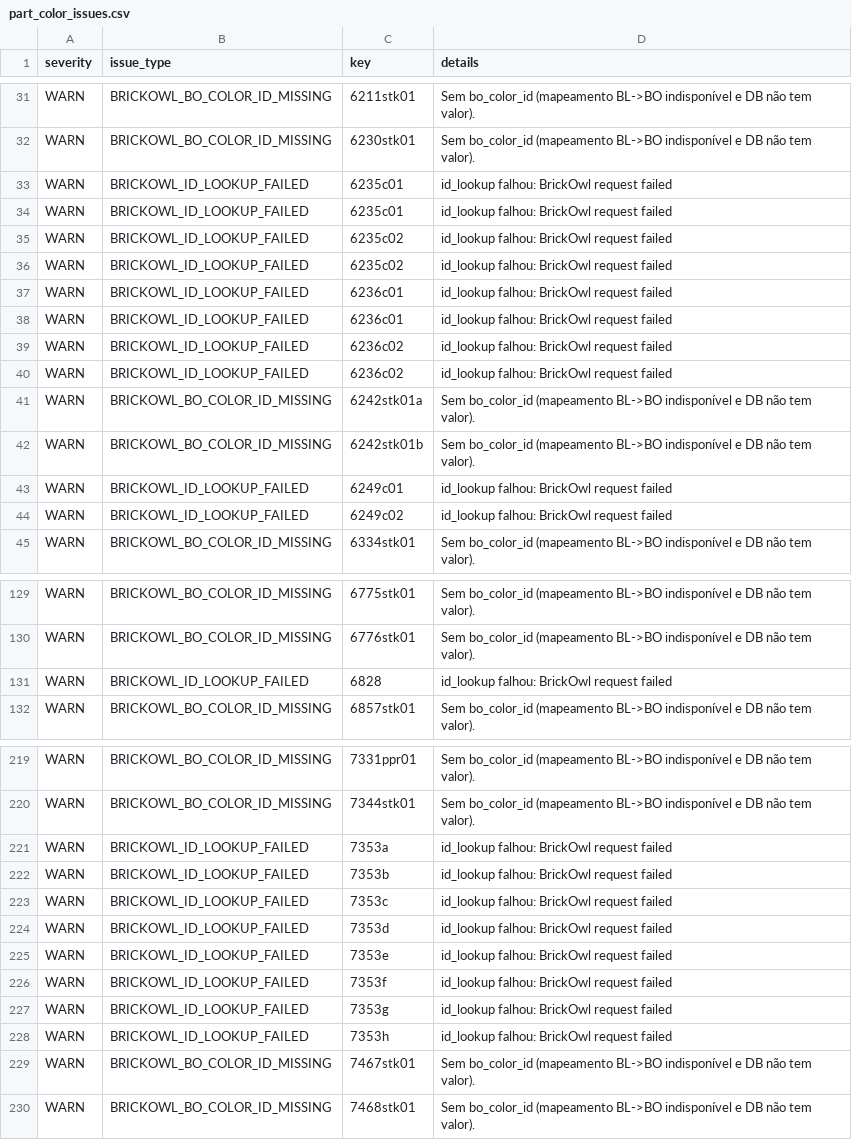
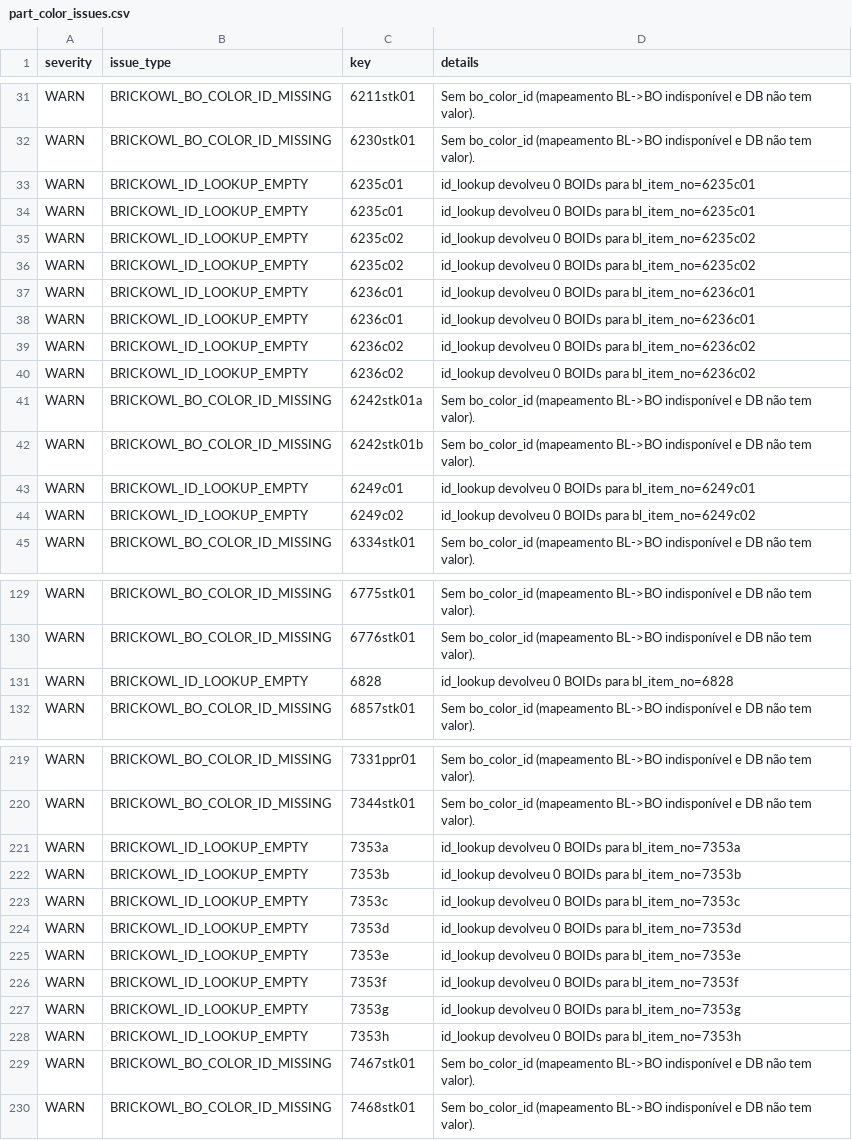
Before and after one commit to amauri-di-maia/amauri-repo, a CSV file: data base/part_color_issues.csv, drawn as a sheet; only a part is shown, gaps mark what is left out; the diff covers the shown part only.

```diff
--- a/data base/part_color_issues.csv
+++ b/data base/part_color_issues.csv
@@ -32,14 +32,14 @@ WARN,BRICKOWL_BO_COLOR_ID_MISSING,6211stk01,Sem bo_color_id (mapeamento BL->BO i
 WARN,BRICKOWL_BO_COLOR_ID_MISSING,6230stk01,Sem bo_color_id (mapeamento BL->BO indisponível e DB não tem valor).
-WARN,BRICKOWL_ID_LOOKUP_FAILED,6235c01,id_lookup falhou: BrickOwl request failed
-WARN,BRICKOWL_ID_LOOKUP_FAILED,6235c01,id_lookup falhou: BrickOwl request failed
-WARN,BRICKOWL_ID_LOOKUP_FAILED,6235c02,id_lookup falhou: BrickOwl request failed
-WARN,BRICKOWL_ID_LOOKUP_FAILED,6235c02,id_lookup falhou: BrickOwl request failed
-WARN,BRICKOWL_ID_LOOKUP_FAILED,6236c01,id_lookup falhou: BrickOwl request failed
-WARN,BRICKOWL_ID_LOOKUP_FAILED,6236c01,id_lookup falhou: BrickOwl request failed
-WARN,BRICKOWL_ID_LOOKUP_FAILED,6236c02,id_lookup falhou: BrickOwl request failed
-WARN,BRICKOWL_ID_LOOKUP_FAILED,6236c02,id_lookup falhou: BrickOwl request failed
+WARN,BRICKOWL_ID_LOOKUP_EMPTY,6235c01,id_lookup devolveu 0 BOIDs para bl_item_no=6235c01
+WARN,BRICKOWL_ID_LOOKUP_EMPTY,6235c01,id_lookup devolveu 0 BOIDs para bl_item_no=6235c01
+WARN,BRICKOWL_ID_LOOKUP_EMPTY,6235c02,id_lookup devolveu 0 BOIDs para bl_item_no=6235c02
+WARN,BRICKOWL_ID_LOOKUP_EMPTY,6235c02,id_lookup devolveu 0 BOIDs para bl_item_no=6235c02
+WARN,BRICKOWL_ID_LOOKUP_EMPTY,6236c01,id_lookup devolveu 0 BOIDs para bl_item_no=6236c01
+WARN,BRICKOWL_ID_LOOKUP_EMPTY,6236c01,id_lookup devolveu 0 BOIDs para bl_item_no=6236c01
+WARN,BRICKOWL_ID_LOOKUP_EMPTY,6236c02,id_lookup devolveu 0 BOIDs para bl_item_no=6236c02
+WARN,BRICKOWL_ID_LOOKUP_EMPTY,6236c02,id_lookup devolveu 0 BOIDs para bl_item_no=6236c02
 WARN,BRICKOWL_BO_COLOR_ID_MISSING,6242stk01a,Sem bo_color_id (mapeamento BL->BO indisponível e DB não tem valor).
 WARN,BRICKOWL_BO_COLOR_ID_MISSING,6242stk01b,Sem bo_color_id (mapeamento BL->BO indisponível e DB não tem valor).
-WARN,BRICKOWL_ID_LOOKUP_FAILED,6249c01,id_lookup falhou: BrickOwl request failed
-WARN,BRICKOWL_ID_LOOKUP_FAILED,6249c02,id_lookup falhou: BrickOwl request failed
+WARN,BRICKOWL_ID_LOOKUP_EMPTY,6249c01,id_lookup devolveu 0 BOIDs para bl_item_no=6249c01
+WARN,BRICKOWL_ID_LOOKUP_EMPTY,6249c02,id_lookup devolveu 0 BOIDs para bl_item_no=6249c02
 WARN,BRICKOWL_BO_COLOR_ID_MISSING,6334stk01,Sem bo_color_id (mapeamento BL->BO indisponível e DB não tem valor).
@@ -130,3 +130,3 @@ WARN,BRICKOWL_BO_COLOR_ID_MISSING,6775stk01,Sem bo_color_id (mapeamento BL->BO i
 WARN,BRICKOWL_BO_COLOR_ID_MISSING,6776stk01,Sem bo_color_id (mapeamento BL->BO indisponível e DB não tem valor).
-WARN,BRICKOWL_ID_LOOKUP_FAILED,6828,id_lookup falhou: BrickOwl request failed
+WARN,BRICKOWL_ID_LOOKUP_EMPTY,6828,id_lookup devolveu 0 BOIDs para bl_item_no=6828
 WARN,BRICKOWL_BO_COLOR_ID_MISSING,6857stk01,Sem bo_color_id (mapeamento BL->BO indisponível e DB não tem valor).
@@ -220,10 +220,10 @@ WARN,BRICKOWL_BO_COLOR_ID_MISSING,7331ppr01,Sem bo_color_id (mapeamento BL->BO i
 WARN,BRICKOWL_BO_COLOR_ID_MISSING,7344stk01,Sem bo_color_id (mapeamento BL->BO indisponível e DB não tem valor).
-WARN,BRICKOWL_ID_LOOKUP_FAILED,7353a,id_lookup falhou: BrickOwl request failed
-WARN,BRICKOWL_ID_LOOKUP_FAILED,7353b,id_lookup falhou: BrickOwl request failed
-WARN,BRICKOWL_ID_LOOKUP_FAILED,7353c,id_lookup falhou: BrickOwl request failed
-WARN,BRICKOWL_ID_LOOKUP_FAILED,7353d,id_lookup falhou: BrickOwl request failed
-WARN,BRICKOWL_ID_LOOKUP_FAILED,7353e,id_lookup falhou: BrickOwl request failed
-WARN,BRICKOWL_ID_LOOKUP_FAILED,7353f,id_lookup falhou: BrickOwl request failed
-WARN,BRICKOWL_ID_LOOKUP_FAILED,7353g,id_lookup falhou: BrickOwl request failed
-WARN,BRICKOWL_ID_LOOKUP_FAILED,7353h,id_lookup falhou: BrickOwl request failed
+WARN,BRICKOWL_ID_LOOKUP_EMPTY,7353a,id_lookup devolveu 0 BOIDs para bl_item_no=7353a
+WARN,BRICKOWL_ID_LOOKUP_EMPTY,7353b,id_lookup devolveu 0 BOIDs para bl_item_no=7353b
+WARN,BRICKOWL_ID_LOOKUP_EMPTY,7353c,id_lookup devolveu 0 BOIDs para bl_item_no=7353c
+WARN,BRICKOWL_ID_LOOKUP_EMPTY,7353d,id_lookup devolveu 0 BOIDs para bl_item_no=7353d
+WARN,BRICKOWL_ID_LOOKUP_EMPTY,7353e,id_lookup devolveu 0 BOIDs para bl_item_no=7353e
+WARN,BRICKOWL_ID_LOOKUP_EMPTY,7353f,id_lookup devolveu 0 BOIDs para bl_item_no=7353f
+WARN,BRICKOWL_ID_LOOKUP_EMPTY,7353g,id_lookup devolveu 0 BOIDs para bl_item_no=7353g
+WARN,BRICKOWL_ID_LOOKUP_EMPTY,7353h,id_lookup devolveu 0 BOIDs para bl_item_no=7353h
 WARN,BRICKOWL_BO_COLOR_ID_MISSING,7467stk01,Sem bo_color_id (mapeamento BL->BO indisponível e DB não tem valor).
```
Also changed, not shown: 128 edited cells elsewhere in this file, 5 other files.
